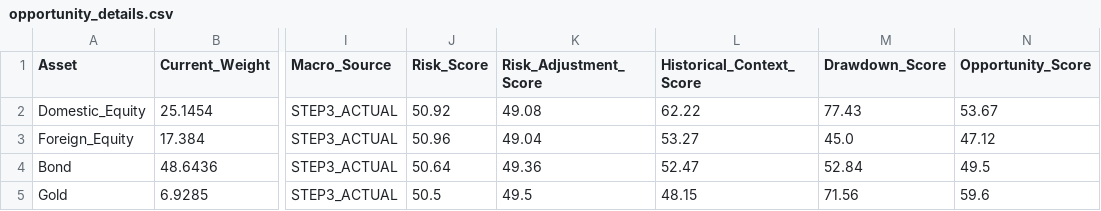
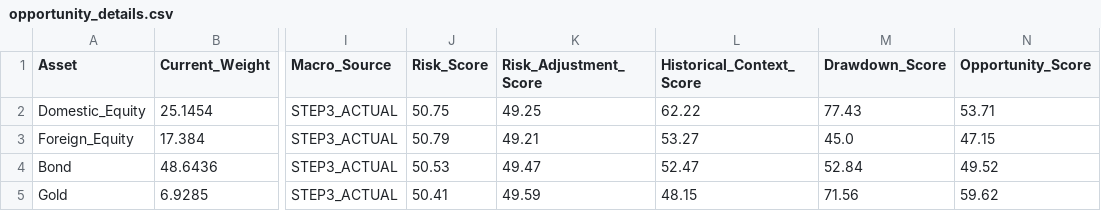
Before and after one commit to mia2628/portfolio_intelligence, a CSV file: outputs/step06/opportunity_details.csv, drawn as a sheet; only a part is shown, gaps mark what is left out; the diff names each change by its address in the sheet, - before the commit and + after, or states it on an @@ line.

```diff
--- a/outputs/step06/opportunity_details.csv
+++ b/outputs/step06/opportunity_details.csv
-J2 (Risk_Score): 50.92
+J2 (Risk_Score): 50.75
-K2 (Risk_Adjustment_Score): 49.08
+K2 (Risk_Adjustment_Score): 49.25
-N2 (Opportunity_Score): 53.67
+N2 (Opportunity_Score): 53.71
-J3 (Risk_Score): 50.96
+J3 (Risk_Score): 50.79
-K3 (Risk_Adjustment_Score): 49.04
+K3 (Risk_Adjustment_Score): 49.21
-N3 (Opportunity_Score): 47.12
+N3 (Opportunity_Score): 47.15
-J4 (Risk_Score): 50.64
+J4 (Risk_Score): 50.53
-K4 (Risk_Adjustment_Score): 49.36
+K4 (Risk_Adjustment_Score): 49.47
-N4 (Opportunity_Score): 49.5
+N4 (Opportunity_Score): 49.52
-J5 (Risk_Score): 50.5
+J5 (Risk_Score): 50.41
-K5 (Risk_Adjustment_Score): 49.5
+K5 (Risk_Adjustment_Score): 49.59
-N5 (Opportunity_Score): 59.6
+N5 (Opportunity_Score): 59.62
```
Also changed, not shown: data/historical/historical_data.csv, data/step03_market_inputs.csv, 8 other files.
